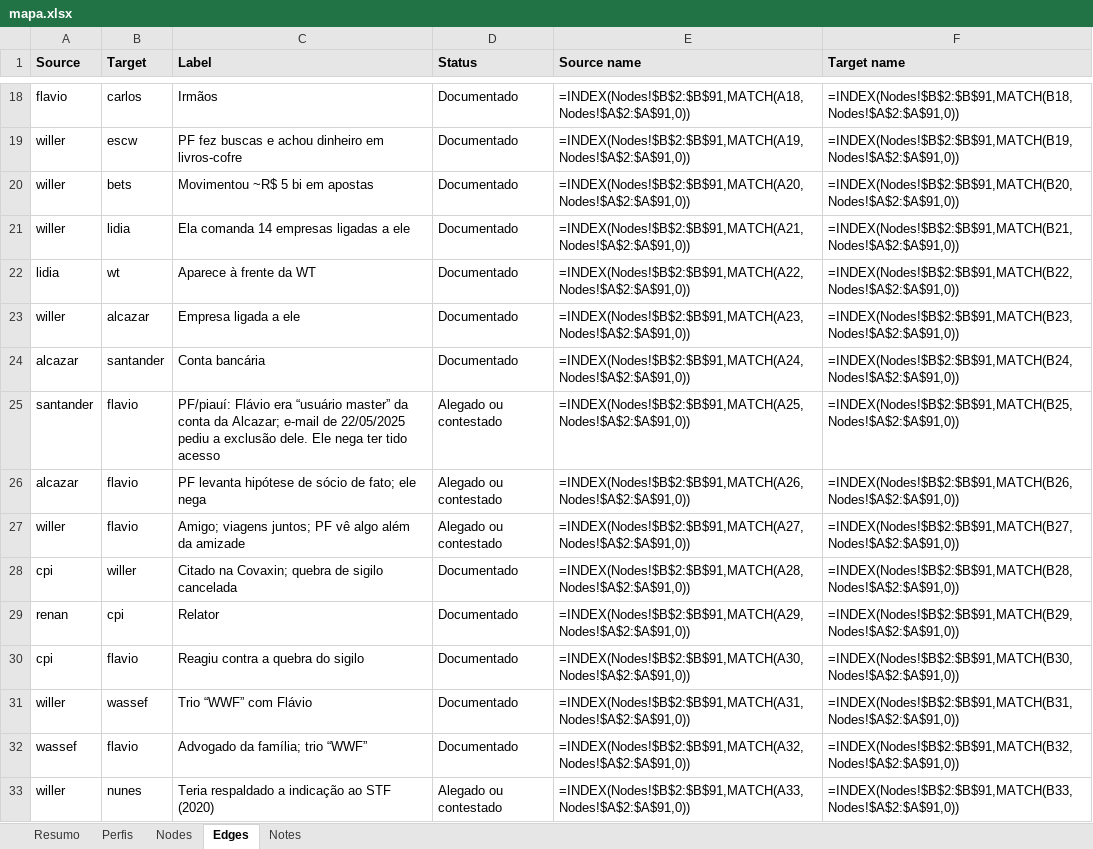
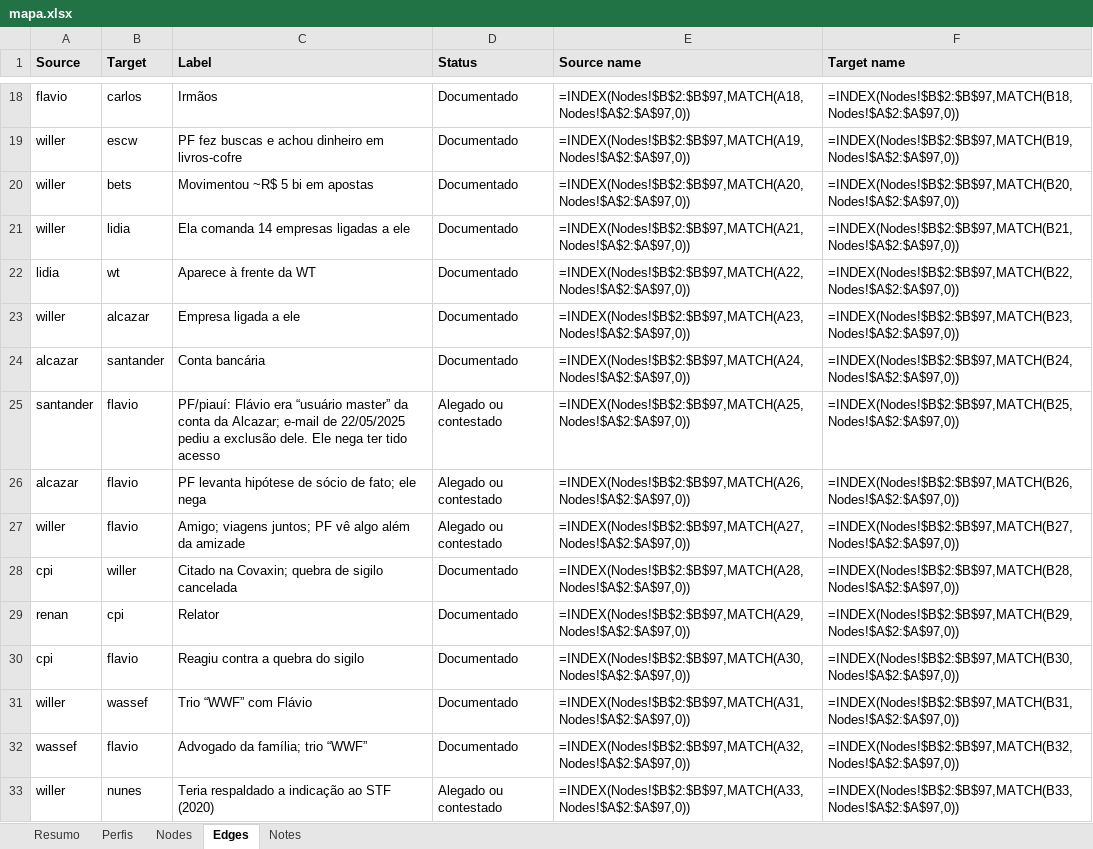
Before and after one commit to isisbramos/mapa-envolvidos-conexoes, an Excel workbook: data/mapa.xlsx, sheet Edges, drawn as a sheet; only a part is shown, gaps mark what is left out; values as stored, in another font and other column widths than the file's, no borders; formulas without a stored value are shown as written; the diff covers the shown part only; the diff names each change by its address in the sheet, - before the commit and + after, or states it on an @@ line.

```diff
--- a/data/mapa.xlsx (sheet Edges)
+++ b/data/mapa.xlsx (sheet Edges)
-E18 (Source name): =INDEX(Nodes!$B$2:$B$91,MATCH(A18,Nodes!$A$2:$A$91,0))
+E18 (Source name): =INDEX(Nodes!$B$2:$B$97,MATCH(A18,Nodes!$A$2:$A$97,0))
-F18 (Target name): =INDEX(Nodes!$B$2:$B$91,MATCH(B18,Nodes!$A$2:$A$91,0))
+F18 (Target name): =INDEX(Nodes!$B$2:$B$97,MATCH(B18,Nodes!$A$2:$A$97,0))
-E19 (Source name): =INDEX(Nodes!$B$2:$B$91,MATCH(A19,Nodes!$A$2:$A$91,0))
+E19 (Source name): =INDEX(Nodes!$B$2:$B$97,MATCH(A19,Nodes!$A$2:$A$97,0))
-F19 (Target name): =INDEX(Nodes!$B$2:$B$91,MATCH(B19,Nodes!$A$2:$A$91,0))
+F19 (Target name): =INDEX(Nodes!$B$2:$B$97,MATCH(B19,Nodes!$A$2:$A$97,0))
-E20 (Source name): =INDEX(Nodes!$B$2:$B$91,MATCH(A20,Nodes!$A$2:$A$91,0))
+E20 (Source name): =INDEX(Nodes!$B$2:$B$97,MATCH(A20,Nodes!$A$2:$A$97,0))
-F20 (Target name): =INDEX(Nodes!$B$2:$B$91,MATCH(B20,Nodes!$A$2:$A$91,0))
+F20 (Target name): =INDEX(Nodes!$B$2:$B$97,MATCH(B20,Nodes!$A$2:$A$97,0))
-E21 (Source name): =INDEX(Nodes!$B$2:$B$91,MATCH(A21,Nodes!$A$2:$A$91,0))
+E21 (Source name): =INDEX(Nodes!$B$2:$B$97,MATCH(A21,Nodes!$A$2:$A$97,0))
-F21 (Target name): =INDEX(Nodes!$B$2:$B$91,MATCH(B21,Nodes!$A$2:$A$91,0))
+F21 (Target name): =INDEX(Nodes!$B$2:$B$97,MATCH(B21,Nodes!$A$2:$A$97,0))
-E22 (Source name): =INDEX(Nodes!$B$2:$B$91,MATCH(A22,Nodes!$A$2:$A$91,0))
+E22 (Source name): =INDEX(Nodes!$B$2:$B$97,MATCH(A22,Nodes!$A$2:$A$97,0))
-F22 (Target name): =INDEX(Nodes!$B$2:$B$91,MATCH(B22,Nodes!$A$2:$A$91,0))
+F22 (Target name): =INDEX(Nodes!$B$2:$B$97,MATCH(B22,Nodes!$A$2:$A$97,0))
-E23 (Source name): =INDEX(Nodes!$B$2:$B$91,MATCH(A23,Nodes!$A$2:$A$91,0))
+E23 (Source name): =INDEX(Nodes!$B$2:$B$97,MATCH(A23,Nodes!$A$2:$A$97,0))
-F23 (Target name): =INDEX(Nodes!$B$2:$B$91,MATCH(B23,Nodes!$A$2:$A$91,0))
+F23 (Target name): =INDEX(Nodes!$B$2:$B$97,MATCH(B23,Nodes!$A$2:$A$97,0))
-E24 (Source name): =INDEX(Nodes!$B$2:$B$91,MATCH(A24,Nodes!$A$2:$A$91,0))
+E24 (Source name): =INDEX(Nodes!$B$2:$B$97,MATCH(A24,Nodes!$A$2:$A$97,0))
-F24 (Target name): =INDEX(Nodes!$B$2:$B$91,MATCH(B24,Nodes!$A$2:$A$91,0))
+F24 (Target name): =INDEX(Nodes!$B$2:$B$97,MATCH(B24,Nodes!$A$2:$A$97,0))
-E25 (Source name): =INDEX(Nodes!$B$2:$B$91,MATCH(A25,Nodes!$A$2:$A$91,0))
+E25 (Source name): =INDEX(Nodes!$B$2:$B$97,MATCH(A25,Nodes!$A$2:$A$97,0))
-F25 (Target name): =INDEX(Nodes!$B$2:$B$91,MATCH(B25,Nodes!$A$2:$A$91,0))
+F25 (Target name): =INDEX(Nodes!$B$2:$B$97,MATCH(B25,Nodes!$A$2:$A$97,0))
-E26 (Source name): =INDEX(Nodes!$B$2:$B$91,MATCH(A26,Nodes!$A$2:$A$91,0))
+E26 (Source name): =INDEX(Nodes!$B$2:$B$97,MATCH(A26,Nodes!$A$2:$A$97,0))
-F26 (Target name): =INDEX(Nodes!$B$2:$B$91,MATCH(B26,Nodes!$A$2:$A$91,0))
+F26 (Target name): =INDEX(Nodes!$B$2:$B$97,MATCH(B26,Nodes!$A$2:$A$97,0))
-E27 (Source name): =INDEX(Nodes!$B$2:$B$91,MATCH(A27,Nodes!$A$2:$A$91,0))
+E27 (Source name): =INDEX(Nodes!$B$2:$B$97,MATCH(A27,Nodes!$A$2:$A$97,0))
-F27 (Target name): =INDEX(Nodes!$B$2:$B$91,MATCH(B27,Nodes!$A$2:$A$91,0))
+F27 (Target name): =INDEX(Nodes!$B$2:$B$97,MATCH(B27,Nodes!$A$2:$A$97,0))
-E28 (Source name): =INDEX(Nodes!$B$2:$B$91,MATCH(A28,Nodes!$A$2:$A$91,0))
+E28 (Source name): =INDEX(Nodes!$B$2:$B$97,MATCH(A28,Nodes!$A$2:$A$97,0))
-F28 (Target name): =INDEX(Nodes!$B$2:$B$91,MATCH(B28,Nodes!$A$2:$A$91,0))
+F28 (Target name): =INDEX(Nodes!$B$2:$B$97,MATCH(B28,Nodes!$A$2:$A$97,0))
-E29 (Source name): =INDEX(Nodes!$B$2:$B$91,MATCH(A29,Nodes!$A$2:$A$91,0))
+E29 (Source name): =INDEX(Nodes!$B$2:$B$97,MATCH(A29,Nodes!$A$2:$A$97,0))
-F29 (Target name): =INDEX(Nodes!$B$2:$B$91,MATCH(B29,Nodes!$A$2:$A$91,0))
+F29 (Target name): =INDEX(Nodes!$B$2:$B$97,MATCH(B29,Nodes!$A$2:$A$97,0))
-E30 (Source name): =INDEX(Nodes!$B$2:$B$91,MATCH(A30,Nodes!$A$2:$A$91,0))
+E30 (Source name): =INDEX(Nodes!$B$2:$B$97,MATCH(A30,Nodes!$A$2:$A$97,0))
-F30 (Target name): =INDEX(Nodes!$B$2:$B$91,MATCH(B30,Nodes!$A$2:$A$91,0))
+F30 (Target name): =INDEX(Nodes!$B$2:$B$97,MATCH(B30,Nodes!$A$2:$A$97,0))
-E31 (Source name): =INDEX(Nodes!$B$2:$B$91,MATCH(A31,Nodes!$A$2:$A$91,0))
+E31 (Source name): =INDEX(Nodes!$B$2:$B$97,MATCH(A31,Nodes!$A$2:$A$97,0))
-F31 (Target name): =INDEX(Nodes!$B$2:$B$91,MATCH(B31,Nodes!$A$2:$A$91,0))
+F31 (Target name): =INDEX(Nodes!$B$2:$B$97,MATCH(B31,Nodes!$A$2:$A$97,0))
-E32 (Source name): =INDEX(Nodes!$B$2:$B$91,MATCH(A32,Nodes!$A$2:$A$91,0))
+E32 (Source name): =INDEX(Nodes!$B$2:$B$97,MATCH(A32,Nodes!$A$2:$A$97,0))
-F32 (Target name): =INDEX(Nodes!$B$2:$B$91,MATCH(B32,Nodes!$A$2:$A$91,0))
+F32 (Target name): =INDEX(Nodes!$B$2:$B$97,MATCH(B32,Nodes!$A$2:$A$97,0))
-E33 (Source name): =INDEX(Nodes!$B$2:$B$91,MATCH(A33,Nodes!$A$2:$A$91,0))
+E33 (Source name): =INDEX(Nodes!$B$2:$B$97,MATCH(A33,Nodes!$A$2:$A$97,0))
-F33 (Target name): =INDEX(Nodes!$B$2:$B$91,MATCH(B33,Nodes!$A$2:$A$91,0))
+F33 (Target name): =INDEX(Nodes!$B$2:$B$97,MATCH(B33,Nodes!$A$2:$A$97,0))
```
Also changed, not shown: 23 added rows and 364 edited cells elsewhere in this sheet, sheet Nodes, sheet Perfis, 1 other file.
